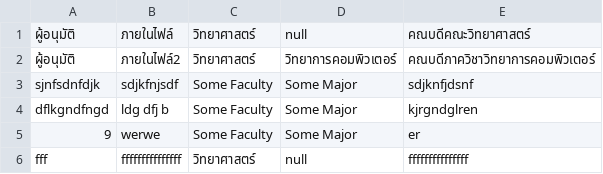
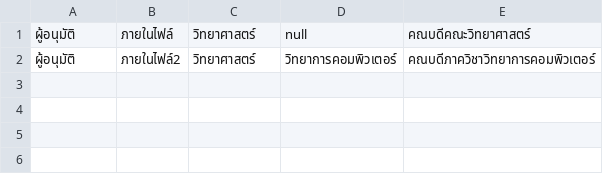
Before and after one commit to thg1rb/my-appeal, a CSV file: data/approver.csv, drawn as a sheet; the diff names each change by its address in the sheet, - before the commit and + after, or states it on an @@ line.

```diff
--- a/data/approver.csv
+++ b/data/approver.csv
-row 3: sjnfsdnfdjk | sdjkfnjsdf | Some Faculty | Some Major | sdjknfjdsnf
-row 4: dflkgndfngd | ldg dfj b | Some Faculty | Some Major | kjrgndglren
-row 5: 9 | werwe | Some Faculty | Some Major | er
-row 6: fff | fffffffffffffff | วิทยาศาสตร์ | null | fffffffffffffff
```
Also changed, not shown: 8 other files.
